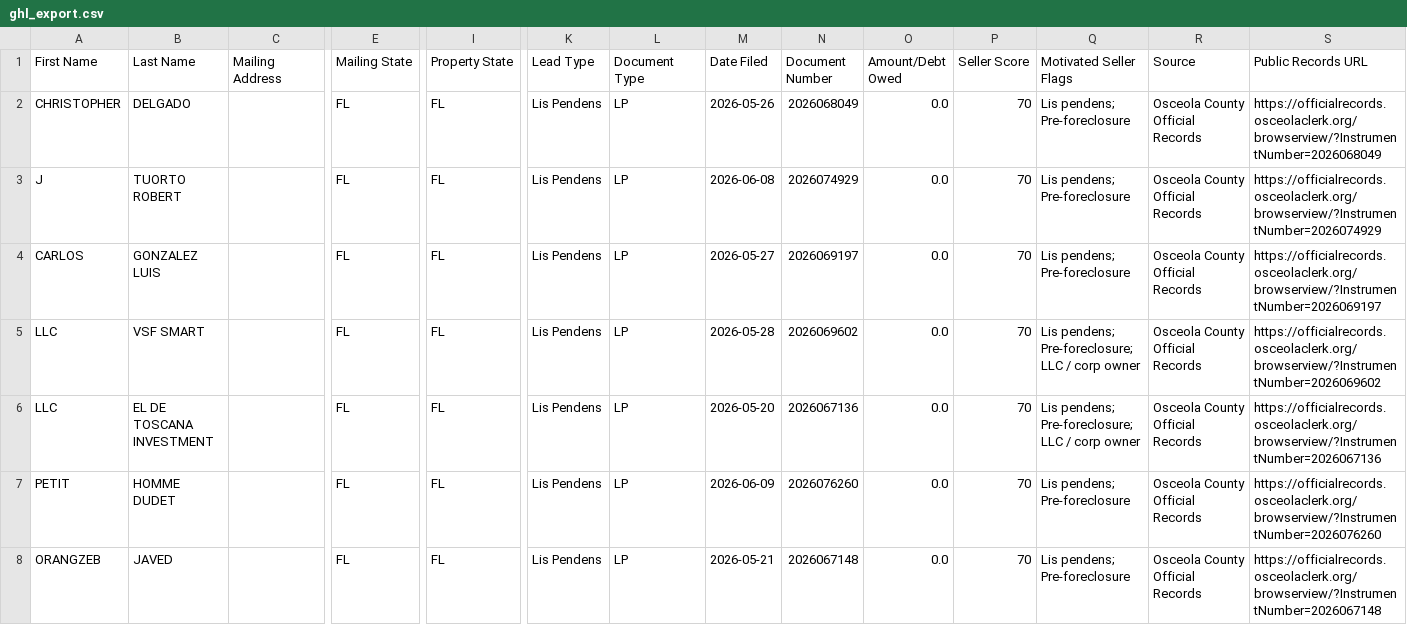
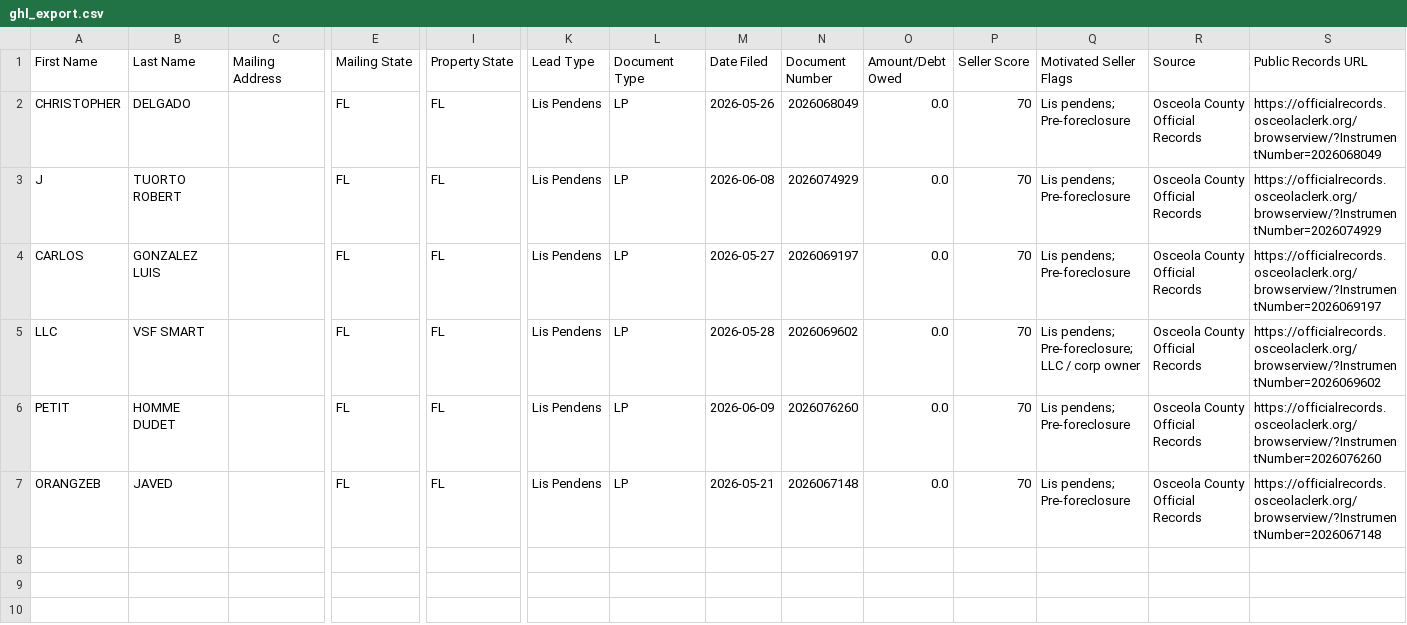
Before and after one commit to figlesias7/osceola-intel, a CSV file: data/ghl_export.csv, drawn as a sheet; only a part is shown, gaps mark what is left out; rows hold the shown columns only; the diff names each change by its address in the sheet, - before the commit and + after, or states it on an @@ line.

```diff
--- a/data/ghl_export.csv
+++ b/data/ghl_export.csv
-row 6: LLC | EL DE TOSCANA INVESTMENT |  | FL | FL | Lis Pendens | LP | 2026-05-20 | 2026067136 | 0.0 | 70 | Lis pendens; Pre-foreclosure; LLC / corp owner | Osceola County Official Records | https://officialrecords.osceolaclerk.org/browserview/?InstrumentNumber=2026067136
```
Also changed, not shown: 2 other files.
